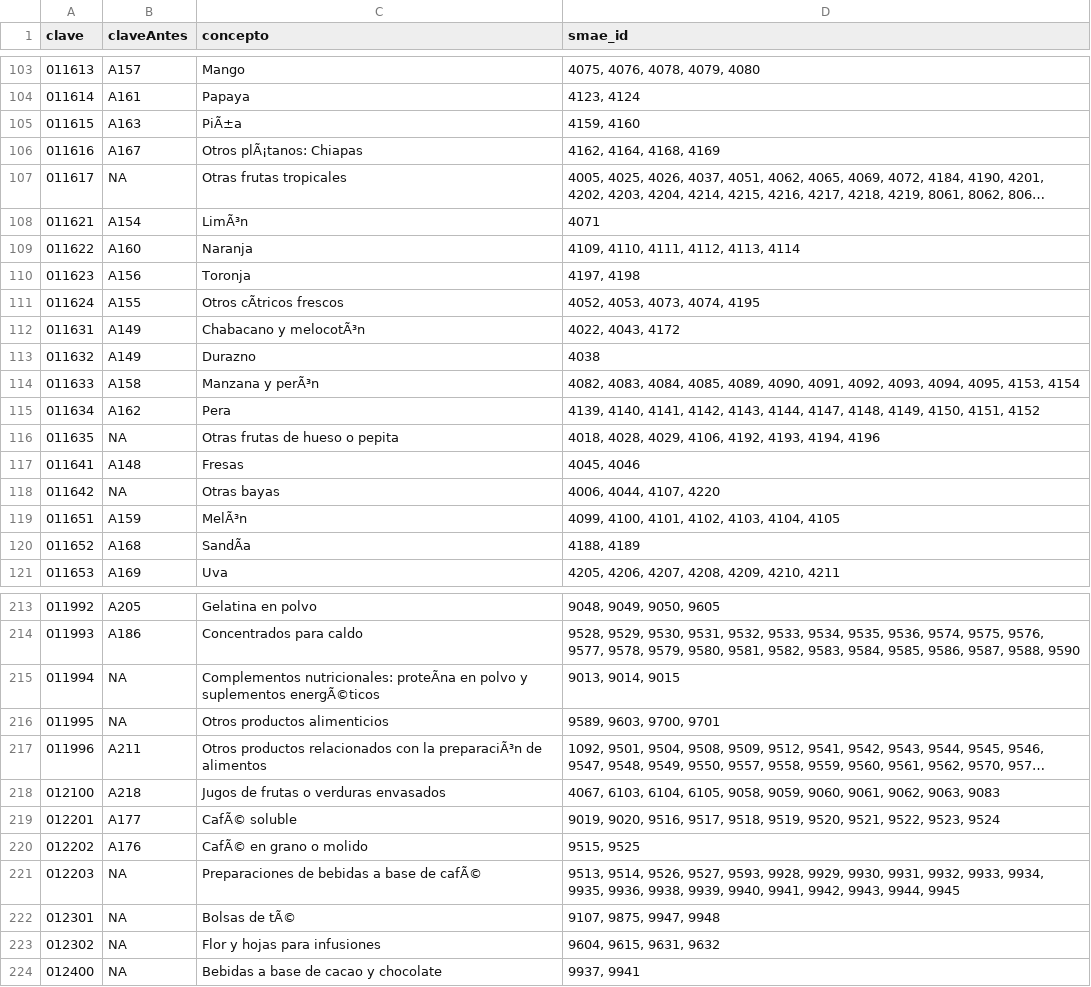
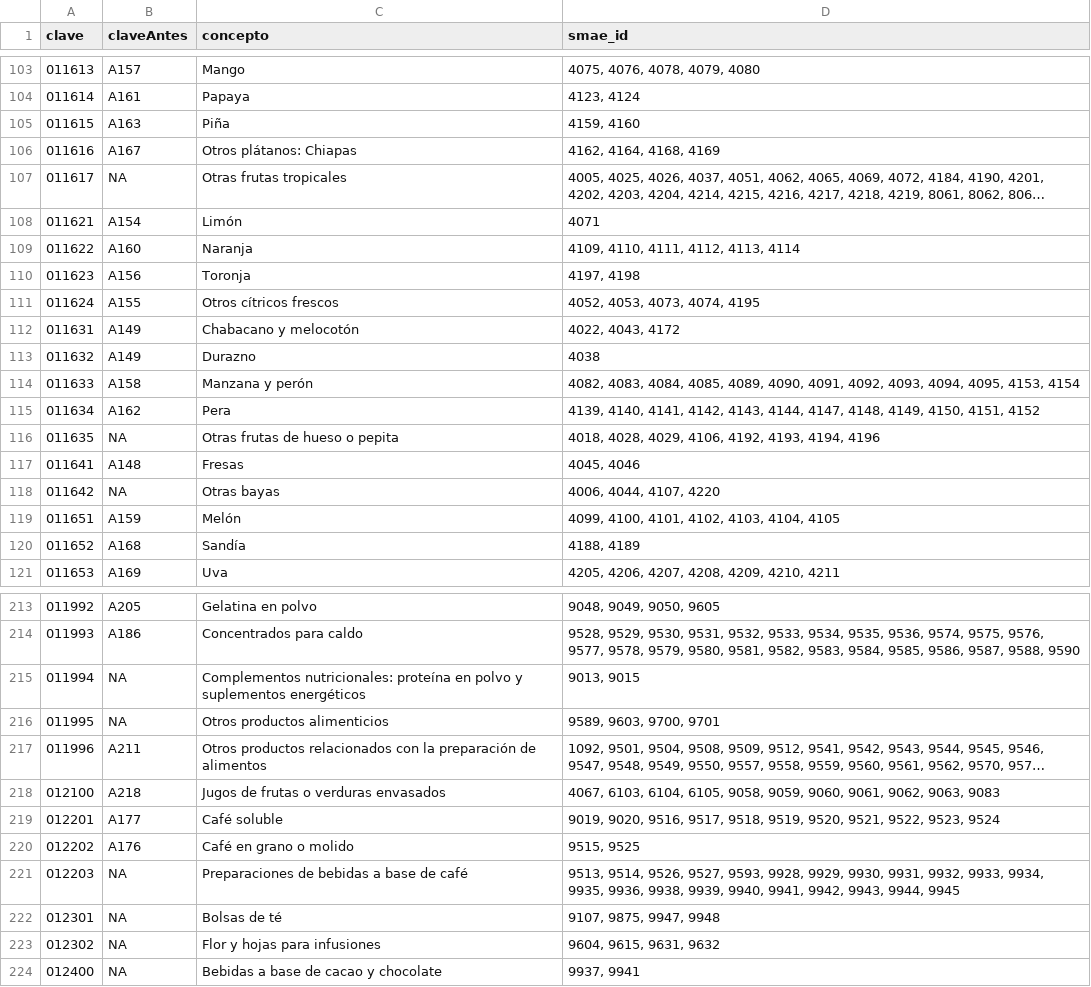
Before and after one commit to MrTaco33/crimeObesity, a CSV file: data/processed/catalogoCruzadoENIGH.csv, drawn as a sheet; only a part is shown, gaps mark what is left out; long unchanged cells end in …; the diff covers the shown part only; the diff names each change by its address in the sheet, - before the commit and + after, or states it on an @@ line.

```diff
--- a/data/processed/catalogoCruzadoENIGH.csv
+++ b/data/processed/catalogoCruzadoENIGH.csv
-C105 (concepto): PiÃ±a
+C105 (concepto): Piña
-C106 (concepto): Otros plÃ¡tanos: Chiapas
+C106 (concepto): Otros plátanos: Chiapas
-C108 (concepto): LimÃ³n
+C108 (concepto): Limón
-C111 (concepto): Otros cÃtricos frescos
+C111 (concepto): Otros cítricos frescos
-C112 (concepto): Chabacano y melocotÃ³n
+C112 (concepto): Chabacano y melocotón
-C114 (concepto): Manzana y perÃ³n
+C114 (concepto): Manzana y perón
-C119 (concepto): MelÃ³n
+C119 (concepto): Melón
-C120 (concepto): SandÃa
+C120 (concepto): Sandía
-C215 (concepto): Complementos nutricionales: proteÃna en polvo y suplementos energÃ©ticos
+C215 (concepto): Complementos nutricionales: proteína en polvo y suplementos energéticos
-D215 (smae_id): 9013, 9014, 9015
+D215 (smae_id): 9013, 9015
-C217 (concepto): …con la preparaciÃ³n de alimentos
+C217 (concepto): …con la preparación de alimentos
-C219 (concepto): CafÃ© soluble
+C219 (concepto): Café soluble
-C220 (concepto): CafÃ© en grano o molido
+C220 (concepto): Café en grano o molido
-C221 (concepto): Preparaciones de bebidas a base de cafÃ©
+C221 (concepto): Preparaciones de bebidas a base de café
-C222 (concepto): Bolsas de tÃ©
+C222 (concepto): Bolsas de té
```
Also changed, not shown: 58 edited cells elsewhere in this file.
